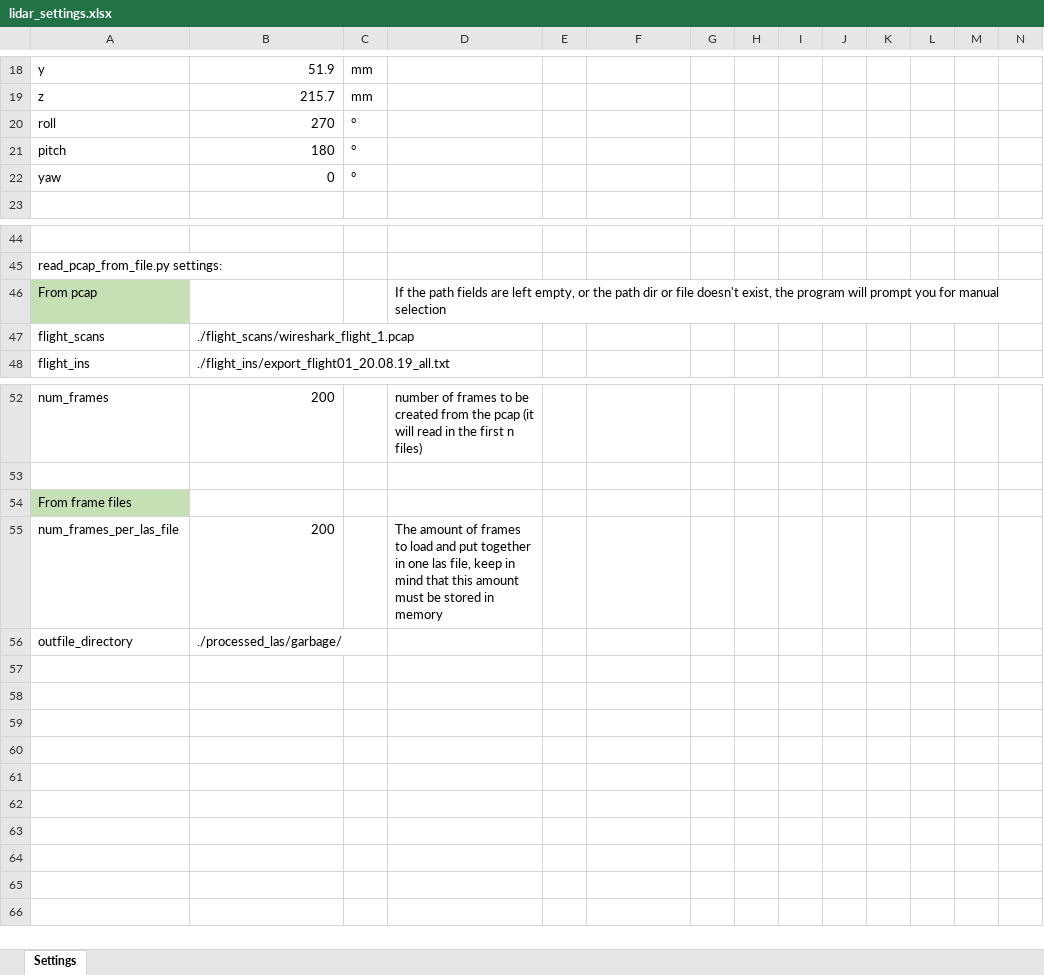
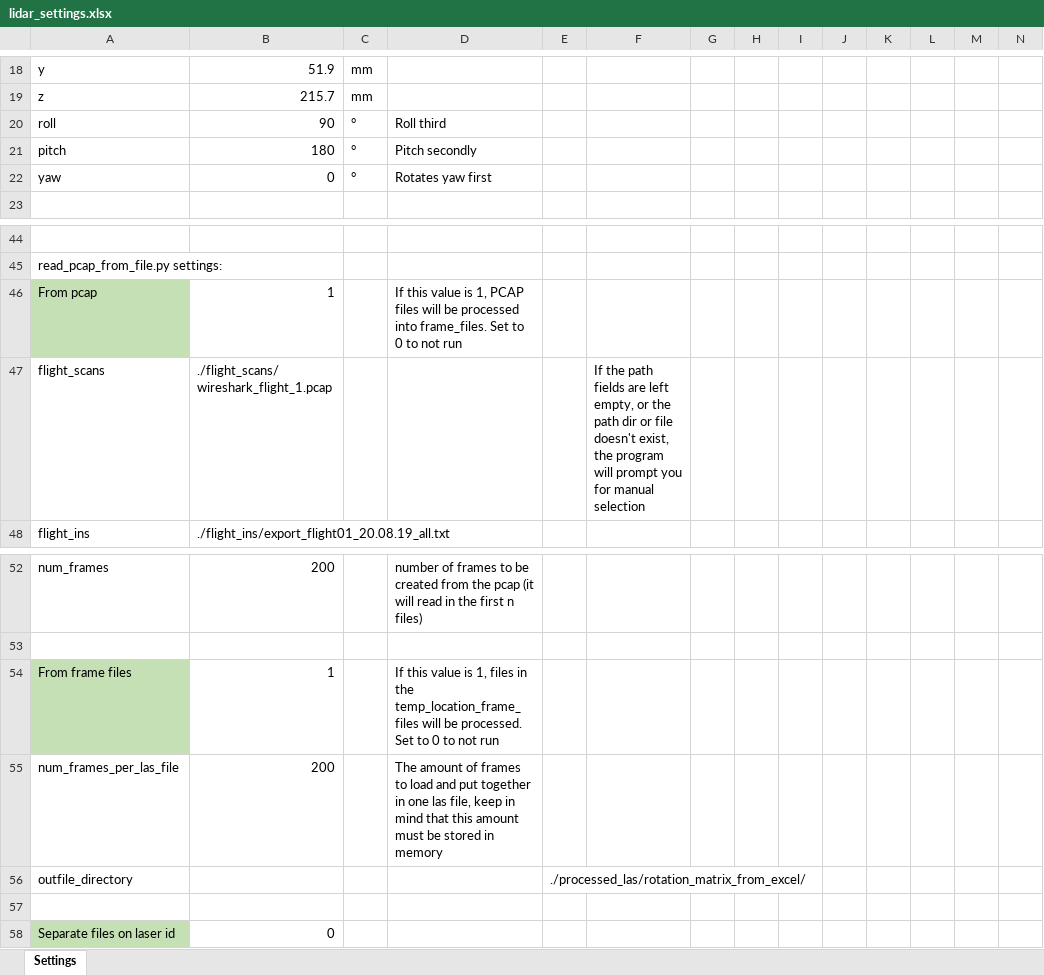
Before and after one commit to erikrm/LiDAR-point-cloud, an Excel workbook: lidar_settings.xlsx, sheet Settings, drawn as a sheet; only a part is shown, gaps mark what is left out; values as stored, in another font and other column widths than the file's, no borders; rows hold the shown columns only; the diff names each change by its address in the sheet, - before the commit and + after, or states it on an @@ line.

Commit message:
Last working version before going down to NEO, added the options to only process from pcap to frame files, and the option to only collect frame files. Also added the option to choose between seperation on lasers and collecting everything.

```diff
--- a/lidar_settings.xlsx (sheet Settings)
+++ b/lidar_settings.xlsx (sheet Settings)
-B20: 270
+B20: 90
-D20: (empty)
+D20: Roll third
-D21: (empty)
+D21: Pitch secondly
-D22: (empty)
+D22: Rotates yaw first
-B46: (empty)
+B46: 1
-D46: If the path fields are left empty, or the path dir or file doesn't exist, the program will prompt you for manual selection
+D46: If this value is 1, PCAP files will be processed into frame_files. Set to 0 to not run
-F47: (empty)
+F47: If the path fields are left empty, or the path dir or file doesn't exist, the program will prompt you for manual selection
-B54: (empty)
+B54: 1
-D54: (empty)
+D54: If this value is 1, files in the temp_location_frame_files will be processed. Set to 0 to not run
-B56: ./processed_las/garbage/
+B56: (empty)
-E56: (empty)
+E56: ./processed_las/rotation_matrix_from_excel/
+row 57: (empty)
+row 58: Separate files on laser id | 0
```
Also changed, not shown: 5 other files.
